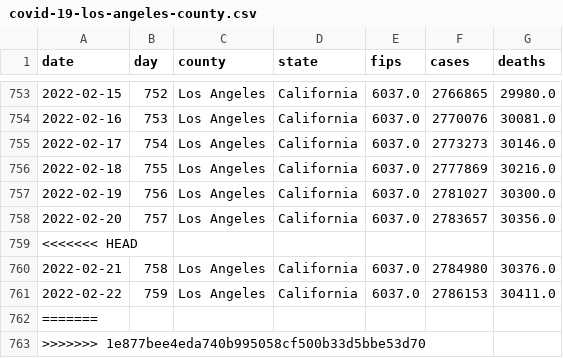
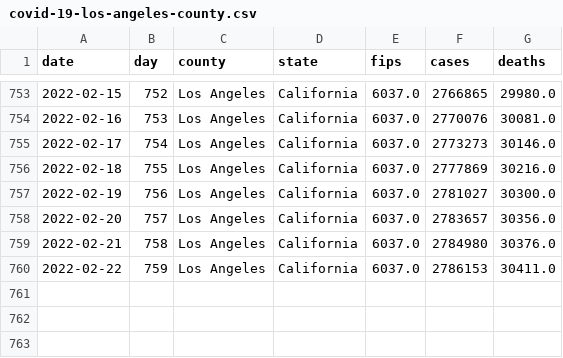
Before and after one commit to wyanwan/modeling-covid-19, a CSV file: Datasets/covid-19-los-angeles-county.csv, drawn as a sheet; only a part is shown, gaps mark what is left out; the diff names each change by its address in the sheet, - before the commit and + after, or states it on an @@ line.

```diff
--- a/Datasets/covid-19-los-angeles-county.csv
+++ b/Datasets/covid-19-los-angeles-county.csv
-row 759: <<<<<<< HEAD
-row 762: =======
-row 763: >>>>>>> 1e877bee4eda740b995058cf500b33d5bbe53d70
```
Also changed, not shown: Datasets/covid-19-california.csv, Datasets/covid-19-us.csv, 2 other files.
